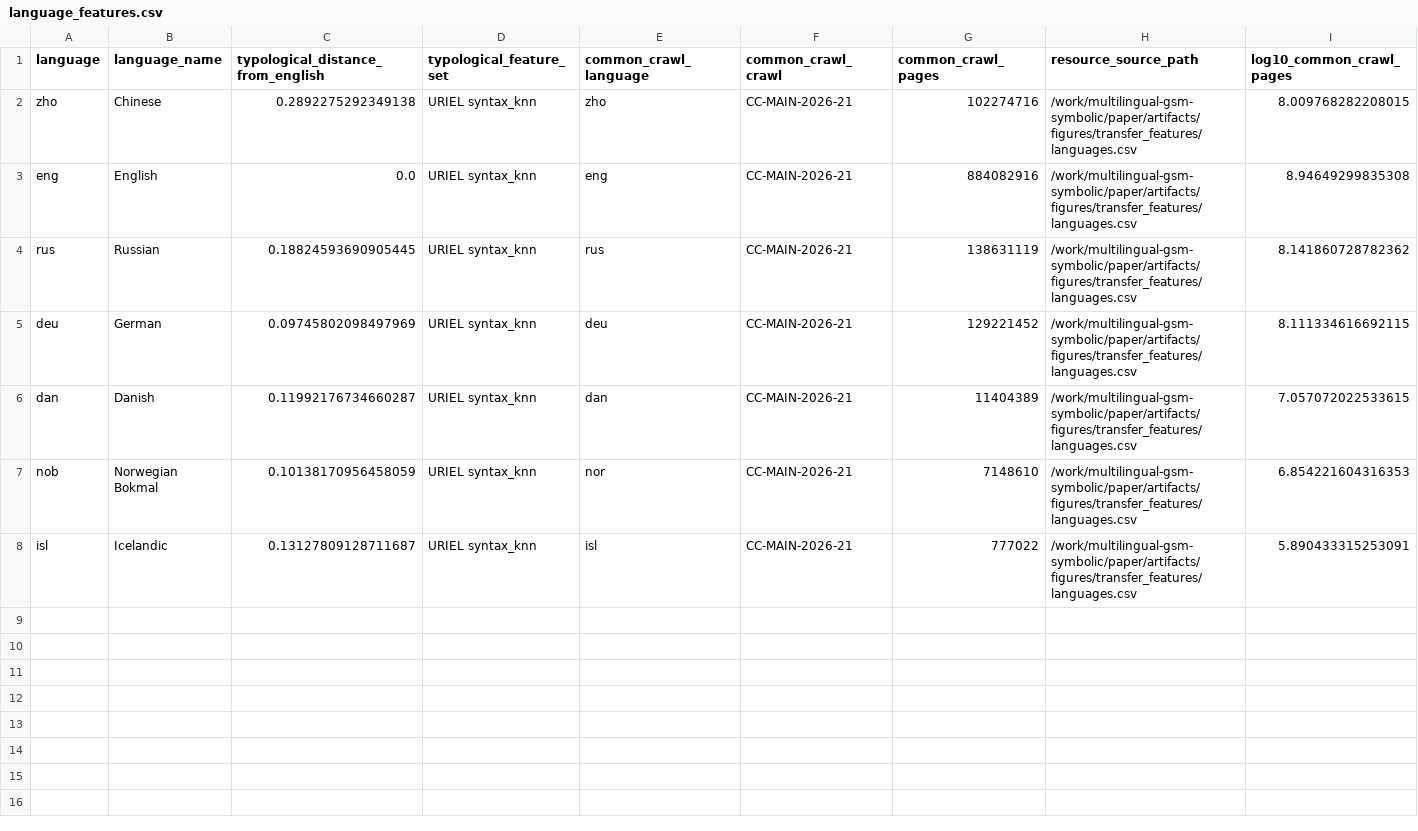
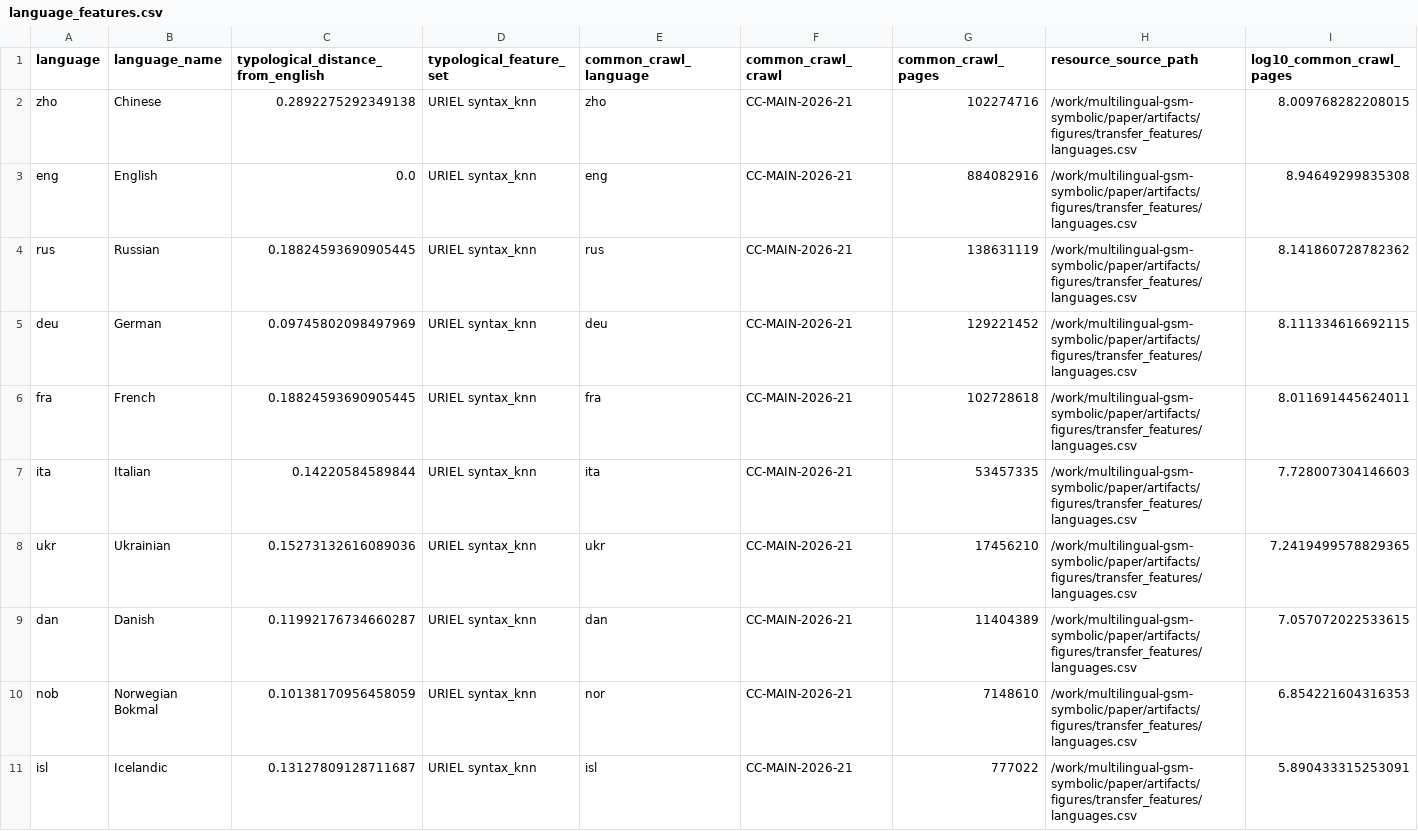
Before and after one commit to centre-for-humanities-computing/multilingual-gsm-symbolic, a CSV file: paper/artifacts/figures/transfer_features/language_features.csv, drawn as a sheet; only a part is shown; the diff covers the shown part only.

Commit message:
Regenerate PR16 transfer feature artifacts

```diff
--- a/paper/artifacts/figures/transfer_features/language_features.csv
+++ b/paper/artifacts/figures/transfer_features/language_features.csv
@@ -5,2 +5,5 @@ rus,Russian,0.18824593690905445,URIEL syntax_knn,rus,CC-MAIN-2026-21,138631119,/
 deu,German,0.09745802098497969,URIEL syntax_knn,deu,CC-MAIN-2026-21,129221452,/work/multilingual-gsm-symbolic/paper/artifacts/figures/transfer_features/languages.csv,8.111334616692115
+fra,French,0.18824593690905445,URIEL syntax_knn,fra,CC-MAIN-2026-21,102728618,/work/multilingual-gsm-symbolic/paper/artifacts/figures/transfer_features/languages.csv,8.011691445624011
+ita,Italian,0.14220584589844,URIEL syntax_knn,ita,CC-MAIN-2026-21,53457335,/work/multilingual-gsm-symbolic/paper/artifacts/figures/transfer_features/languages.csv,7.728007304146603
+ukr,Ukrainian,0.15273132616089036,URIEL syntax_knn,ukr,CC-MAIN-2026-21,17456210,/work/multilingual-gsm-symbolic/paper/artifacts/figures/transfer_features/languages.csv,7.2419499578829365
 dan,Danish,0.11992176734660287,URIEL syntax_knn,dan,CC-MAIN-2026-21,11404389,/work/multilingual-gsm-symbolic/paper/artifacts/figures/transfer_features/languages.csv,7.057072022533615
```
Also changed, not shown: 6 added rows elsewhere in this file, 6 other files.
